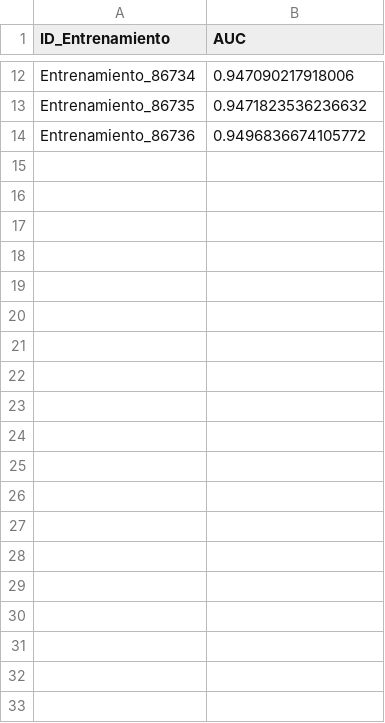
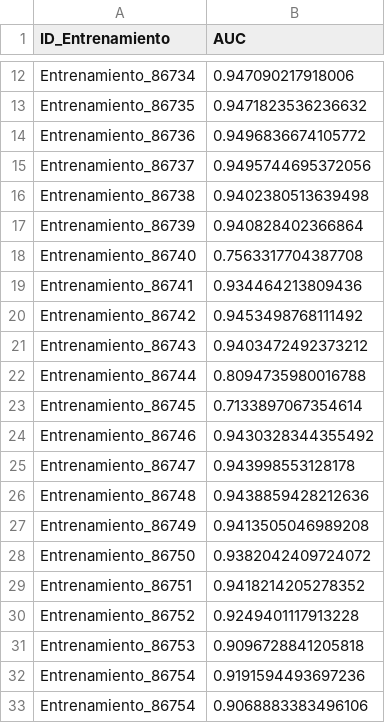
Before and after one commit to MarcosZotes/IA-Deteccion-Neumonia, a CSV file: Graficas/AUC/auc_data.csv, drawn as a sheet; only a part is shown, gaps mark what is left out; the diff covers the shown part only.

Commit message:
AUC modificación
Modificación de los archivos pertenecientes a la grafica y .csv de AUC

```diff
--- a/Graficas/AUC/auc_data.csv
+++ b/Graficas/AUC/auc_data.csv
@@ -14 +14,20 @@ Entrenamiento_86735,0.9471823536236632
 Entrenamiento_86736,0.9496836674105772
+Entrenamiento_86737,0.9495744695372056
+Entrenamiento_86738,0.9402380513639498
+Entrenamiento_86739,0.940828402366864
+Entrenamiento_86740,0.7563317704387708
+Entrenamiento_86741,0.934464213809436
+Entrenamiento_86742,0.9453498768111492
+Entrenamiento_86743,0.9403472492373212
+Entrenamiento_86744,0.8094735980016788
+Entrenamiento_86745,0.7133897067354614
+Entrenamiento_86746,0.9430328344355492
+Entrenamiento_86747,0.943998553128178
+Entrenamiento_86748,0.9438859428212636
+Entrenamiento_86749,0.9413505046989208
+Entrenamiento_86750,0.9382042409724072
+Entrenamiento_86751,0.9418214205278352
+Entrenamiento_86752,0.9249401117913228
+Entrenamiento_86753,0.9096728841205818
+Entrenamiento_86754,0.9191594493697236
+Entrenamiento_86754,0.9068883383496106
```
Also changed, not shown: 14 added rows elsewhere in this file, 1 other file.
